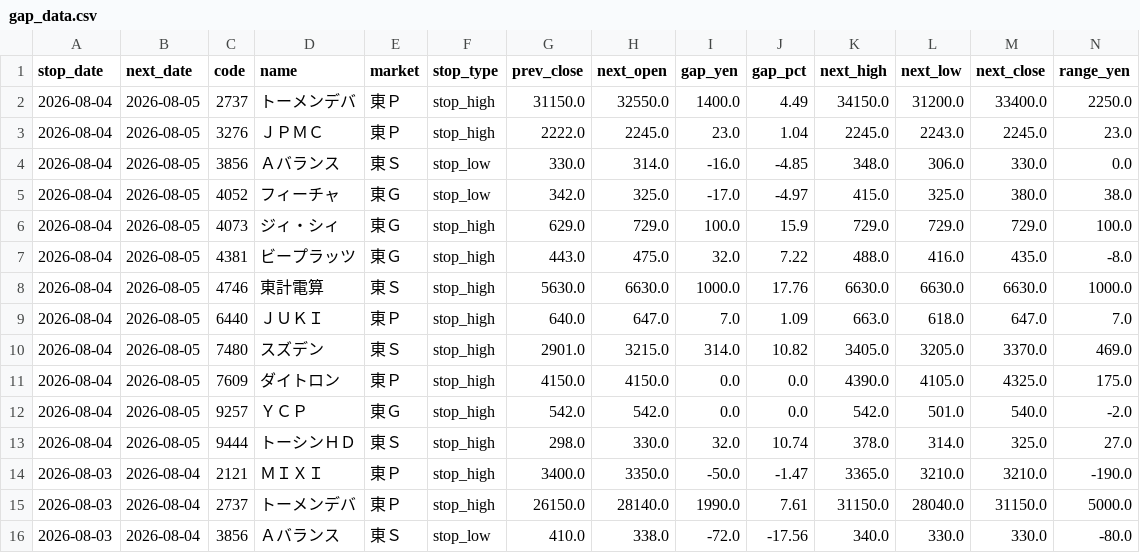
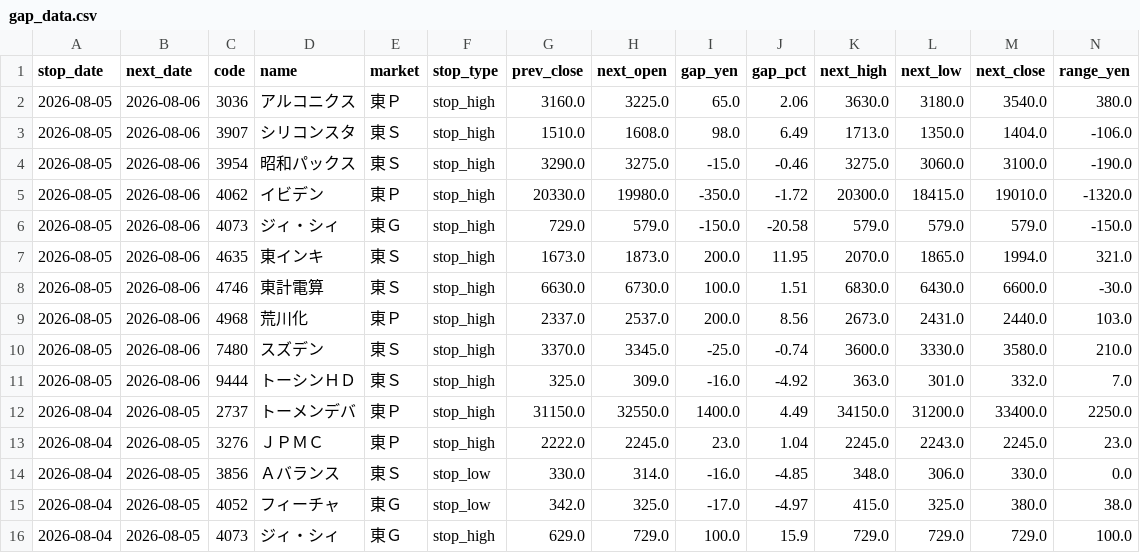
Before and after one commit to jpn-x/stop-gap-analysis, a CSV file: data/gap_data.csv, drawn as a sheet; only a part is shown; the shorter side is filled out with more unchanged rows; rows hold the shown columns only; the diff names each change by its address in the sheet, - before the commit and + after, or states it on an @@ line.

```diff
--- a/data/gap_data.csv
+++ b/data/gap_data.csv
+row 2: 2026-08-05 | 2026-08-06 | 3036 | アルコニクス | 東Ｐ | stop_high | 3160.0 | 3225.0 | 65.0 | 2.06 | 3630.0 | 3180.0 | 3540.0 | 380.0
+row 3: 2026-08-05 | 2026-08-06 | 3907 | シリコンスタ | 東Ｓ | stop_high | 1510.0 | 1608.0 | 98.0 | 6.49 | 1713.0 | 1350.0 | 1404.0 | -106.0
+row 4: 2026-08-05 | 2026-08-06 | 3954 | 昭和パックス | 東Ｓ | stop_high | 3290.0 | 3275.0 | -15.0 | -0.46 | 3275.0 | 3060.0 | 3100.0 | -190.0
+row 5: 2026-08-05 | 2026-08-06 | 4062 | イビデン | 東Ｐ | stop_high | 20330.0 | 19980.0 | -350.0 | -1.72 | 20300.0 | 18415.0 | 19010.0 | -1320.0
+row 6: 2026-08-05 | 2026-08-06 | 4073 | ジィ・シィ | 東Ｇ | stop_high | 729.0 | 579.0 | -150.0 | -20.58 | 579.0 | 579.0 | 579.0 | -150.0
+row 7: 2026-08-05 | 2026-08-06 | 4635 | 東インキ | 東Ｓ | stop_high | 1673.0 | 1873.0 | 200.0 | 11.95 | 2070.0 | 1865.0 | 1994.0 | 321.0
+row 8: 2026-08-05 | 2026-08-06 | 4746 | 東計電算 | 東Ｓ | stop_high | 6630.0 | 6730.0 | 100.0 | 1.51 | 6830.0 | 6430.0 | 6600.0 | -30.0
+row 9: 2026-08-05 | 2026-08-06 | 4968 | 荒川化 | 東Ｐ | stop_high | 2337.0 | 2537.0 | 200.0 | 8.56 | 2673.0 | 2431.0 | 2440.0 | 103.0
+row 10: 2026-08-05 | 2026-08-06 | 7480 | スズデン | 東Ｓ | stop_high | 3370.0 | 3345.0 | -25.0 | -0.74 | 3600.0 | 3330.0 | 3580.0 | 210.0
+row 11: 2026-08-05 | 2026-08-06 | 9444 | トーシンＨＤ | 東Ｓ | stop_high | 325.0 | 309.0 | -16.0 | -4.92 | 363.0 | 301.0 | 332.0 | 7.0
```
